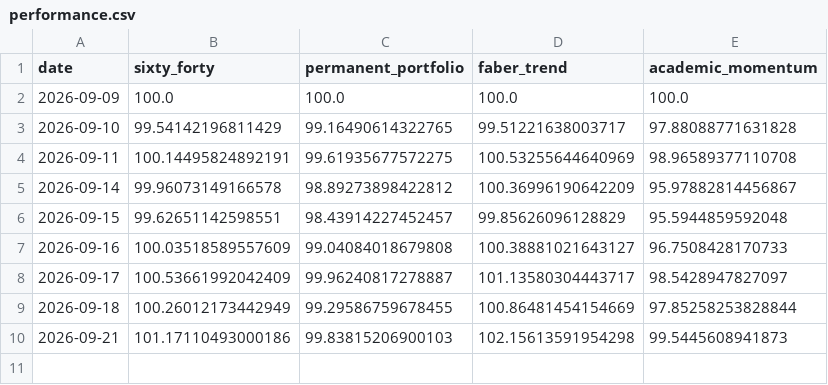
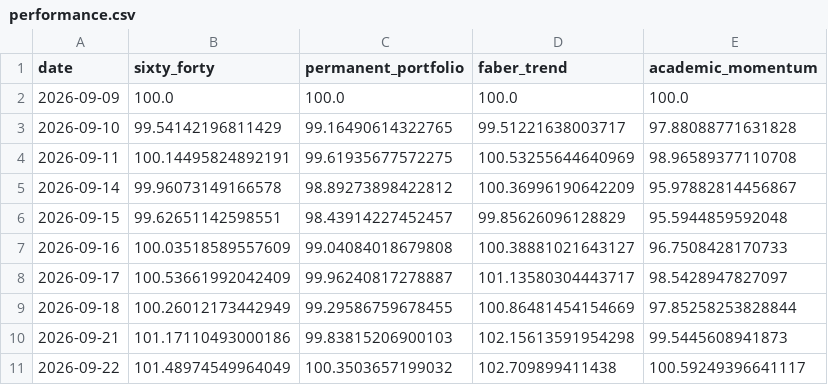
Before and after one commit to OPCooaching/assurance-vie-data, a CSV file: data/academic/performance.csv, drawn as a sheet.

```diff
--- a/data/academic/performance.csv
+++ b/data/academic/performance.csv
@@ -10 +10,2 @@ date,sixty_forty,permanent_portfolio,faber_trend,academic_momentum
 2026-09-21,101.17110493000186,99.83815206900103,102.15613591954298,99.5445608941873
+2026-09-22,101.48974549964049,100.3503657199032,102.709899411438,100.59249396641117
```
Also changed, not shown: config/symbol_map.csv, data/benchmarks/bernard_origin.csv, 8 other files.
